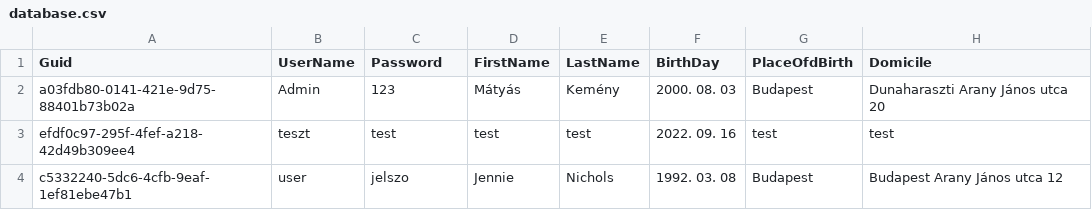
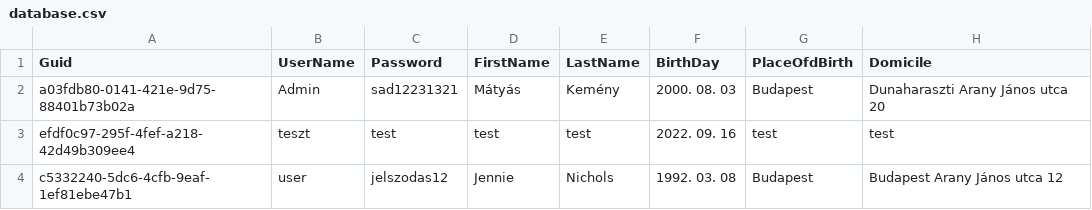
Before and after one commit to KemenyMatyas/SWH, a CSV file: database.csv, drawn as a sheet.

Commit message:
edit user data

```diff
--- a/database.csv
+++ b/database.csv
@@ -1,4 +1,4 @@
 Guid,UserName,Password,FirstName,LastName,BirthDay,PlaceOfdBirth,Domicile
-a03fdb80-0141-421e-9d75-88401b73b02a,Admin,123,Mátyás,Kemény,2000. 08. 03,Budapest,Dunaharaszti Arany János utca 20
+a03fdb80-0141-421e-9d75-88401b73b02a,Admin,sad12231321,Mátyás,Kemény,2000. 08. 03,Budapest,Dunaharaszti Arany János utca 20
 efdf0c97-295f-4fef-a218-42d49b309ee4,teszt,test,test,test,2022. 09. 16,test,test
-c5332240-5dc6-4cfb-9eaf-1ef81ebe47b1,user,jelszo,Jennie,Nichols,1992. 03. 08,Budapest,Budapest Arany János utca 12
+c5332240-5dc6-4cfb-9eaf-1ef81ebe47b1,user,jelszodas12,Jennie,Nichols,1992. 03. 08,Budapest,Budapest Arany János utca 12
```
Also changed, not shown: 3 other files.
